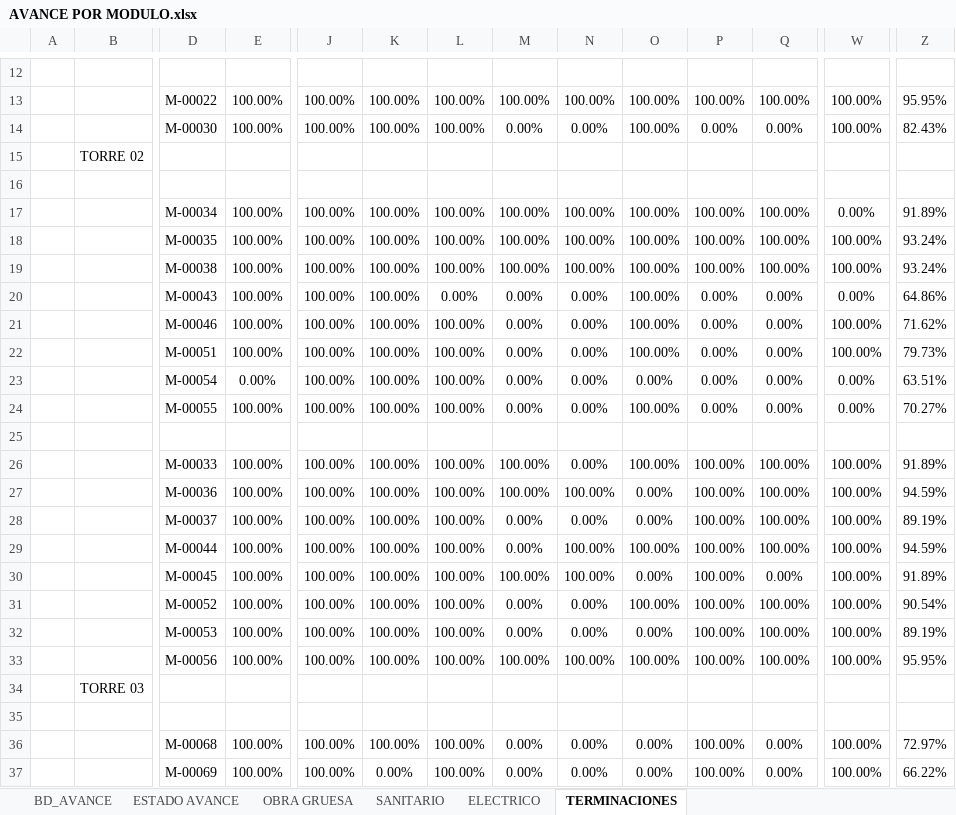
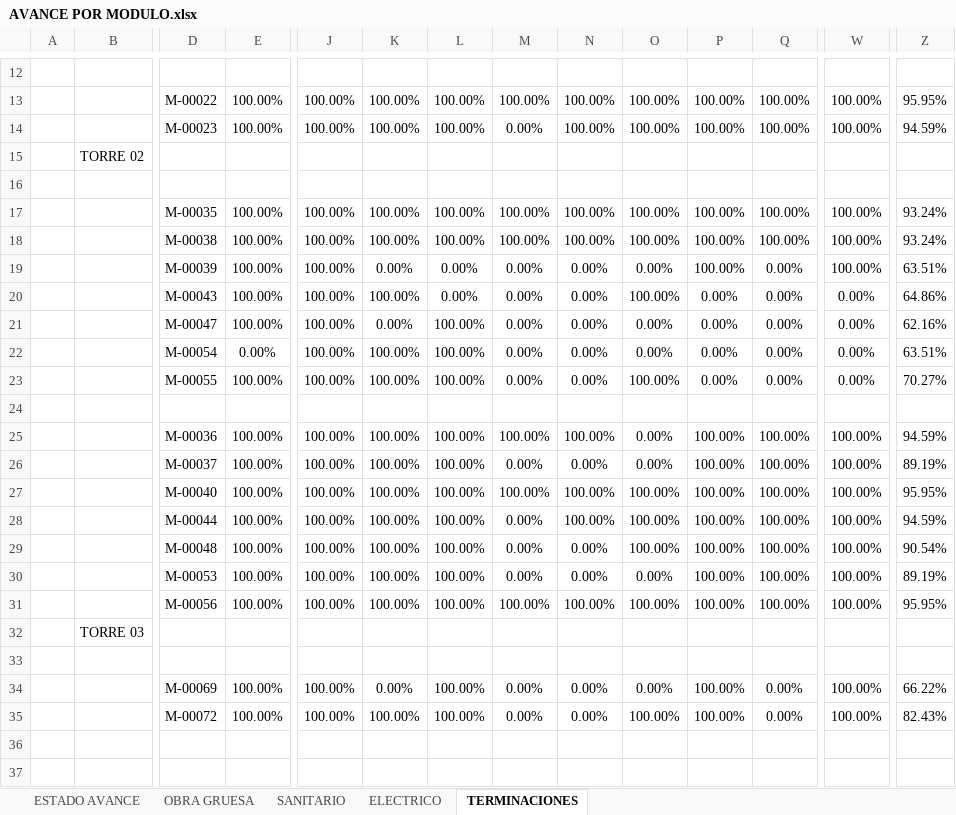
Before and after one commit to ArielPint/LA-CHACRA, an Excel workbook: data/AVANCE POR MODULO.xlsx, sheet TERMINACIONES, drawn as a sheet; only a part is shown, gaps mark what is left out; values as stored, in another font and other column widths than the file's, no borders; charts and pictures and conditional formats not drawn; removed rows and columns are numbered as before the commit, all else as after; rows hold the shown columns only; the diff names each change by its address in the sheet, - before the commit and + after, or states it on an @@ line.

```diff
--- a/data/AVANCE POR MODULO.xlsx (sheet TERMINACIONES)
+++ b/data/AVANCE POR MODULO.xlsx (sheet TERMINACIONES)
@@ sheet tab hidden: BD_AVANCE @@
-D14: M-00030
+D14: M-00023
-N14: 0.00%
+N14: 100.00%
-P14: 0.00%
+P14: 100.00%
-Q14: 0.00%
+Q14: 100.00%
-Z14: 82.43%
+Z14: 94.59%
-row 17:  |  | M-00034 | 100.00% | 100.00% | 100.00% | 100.00% | 100.00% | 100.00% | 100.00% | 100.00% | 100.00% | 0.00% | 91.89%
+row 19:  |  | M-00039 | 100.00% | 100.00% | 0.00% | 0.00% | 0.00% | 0.00% | 0.00% | 100.00% | 0.00% | 100.00% | 63.51%
-D21: M-00046
+D21: M-00047
-K21: 100.00%
+K21: 0.00%
-O21: 100.00%
+O21: 0.00%
-W21: 100.00%
+W21: 0.00%
-Z21: 71.62%
+Z21: 62.16%
-row 22:  |  | M-00051 | 100.00% | 100.00% | 100.00% | 100.00% | 0.00% | 0.00% | 100.00% | 0.00% | 0.00% | 100.00% | 79.73%
-row 26:  |  | M-00033 | 100.00% | 100.00% | 100.00% | 100.00% | 100.00% | 0.00% | 100.00% | 100.00% | 100.00% | 100.00% | 91.89%
+row 27:  |  | M-00040 | 100.00% | 100.00% | 100.00% | 100.00% | 100.00% | 100.00% | 100.00% | 100.00% | 100.00% | 100.00% | 95.95%
-row 30:  |  | M-00045 | 100.00% | 100.00% | 100.00% | 100.00% | 100.00% | 100.00% | 0.00% | 100.00% | 0.00% | 100.00% | 91.89%
-D29: M-00052
+D29: M-00048
-row 36:  |  | M-00068 | 100.00% | 100.00% | 100.00% | 100.00% | 0.00% | 0.00% | 0.00% | 100.00% | 0.00% | 100.00% | 72.97%
+row 35:  |  | M-00072 | 100.00% | 100.00% | 100.00% | 100.00% | 0.00% | 0.00% | 100.00% | 100.00% | 0.00% | 100.00% | 82.43%
```
Also changed, not shown: sheet ESTADO AVANCE, sheet SANITARIO, sheet ELECTRICO, charts or pictures, 1 other file.
